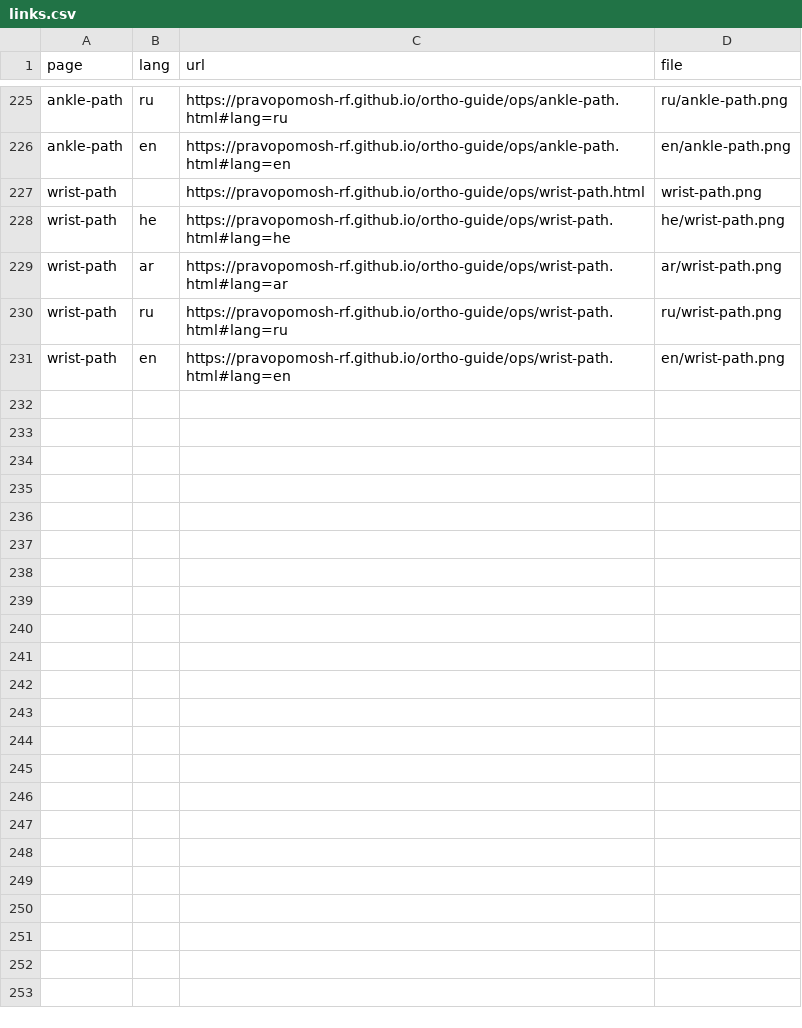
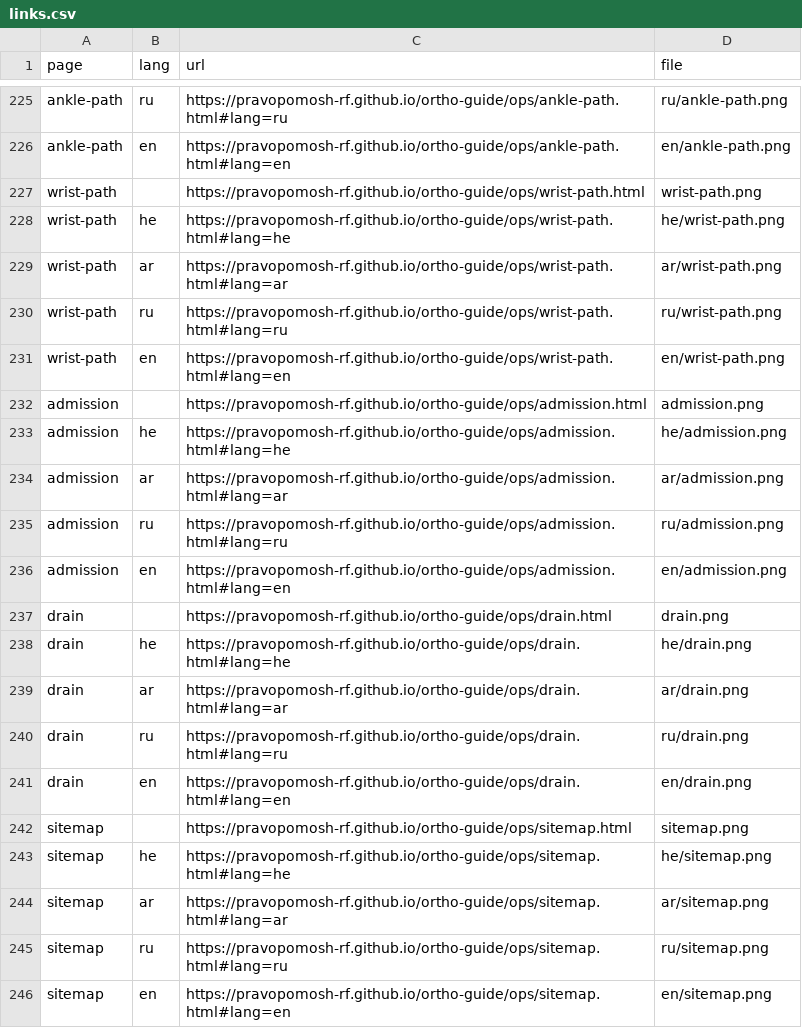
Before and after one commit to pravopomosh-rf/ortho-guide, a CSV file: qr/links.csv, drawn as a sheet; only a part is shown, gaps mark what is left out.

```diff
--- a/qr/links.csv
+++ b/qr/links.csv
@@ -231 +231,16 @@ wrist-path,ru,https://pravopomosh-rf.github.io/ortho-guide/ops/wrist-path.html#l
 wrist-path,en,https://pravopomosh-rf.github.io/ortho-guide/ops/wrist-path.html#lang=en,en/wrist-path.png
+admission,,https://pravopomosh-rf.github.io/ortho-guide/ops/admission.html,admission.png
+admission,he,https://pravopomosh-rf.github.io/ortho-guide/ops/admission.html#lang=he,he/admission.png
+admission,ar,https://pravopomosh-rf.github.io/ortho-guide/ops/admission.html#lang=ar,ar/admission.png
+admission,ru,https://pravopomosh-rf.github.io/ortho-guide/ops/admission.html#lang=ru,ru/admission.png
+admission,en,https://pravopomosh-rf.github.io/ortho-guide/ops/admission.html#lang=en,en/admission.png
+drain,,https://pravopomosh-rf.github.io/ortho-guide/ops/drain.html,drain.png
+drain,he,https://pravopomosh-rf.github.io/ortho-guide/ops/drain.html#lang=he,he/drain.png
+drain,ar,https://pravopomosh-rf.github.io/ortho-guide/ops/drain.html#lang=ar,ar/drain.png
+drain,ru,https://pravopomosh-rf.github.io/ortho-guide/ops/drain.html#lang=ru,ru/drain.png
+drain,en,https://pravopomosh-rf.github.io/ortho-guide/ops/drain.html#lang=en,en/drain.png
+sitemap,,https://pravopomosh-rf.github.io/ortho-guide/ops/sitemap.html,sitemap.png
+sitemap,he,https://pravopomosh-rf.github.io/ortho-guide/ops/sitemap.html#lang=he,he/sitemap.png
+sitemap,ar,https://pravopomosh-rf.github.io/ortho-guide/ops/sitemap.html#lang=ar,ar/sitemap.png
+sitemap,ru,https://pravopomosh-rf.github.io/ortho-guide/ops/sitemap.html#lang=ru,ru/sitemap.png
+sitemap,en,https://pravopomosh-rf.github.io/ortho-guide/ops/sitemap.html#lang=en,en/sitemap.png
```
Also changed, not shown: 17 other files.
